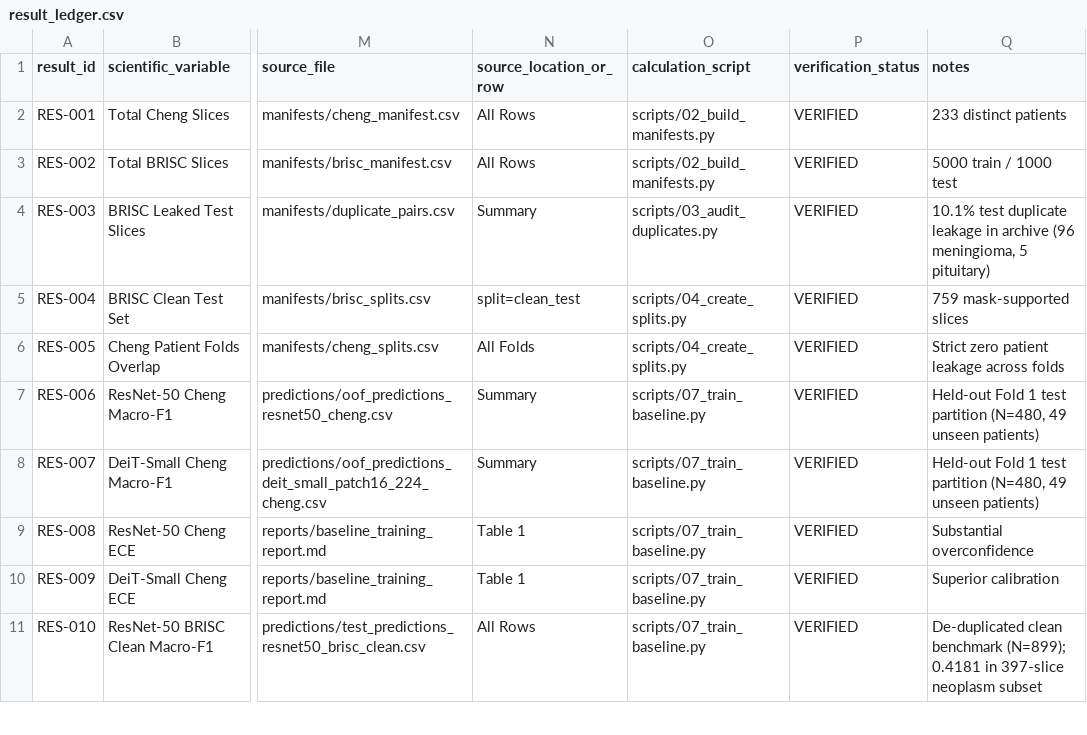
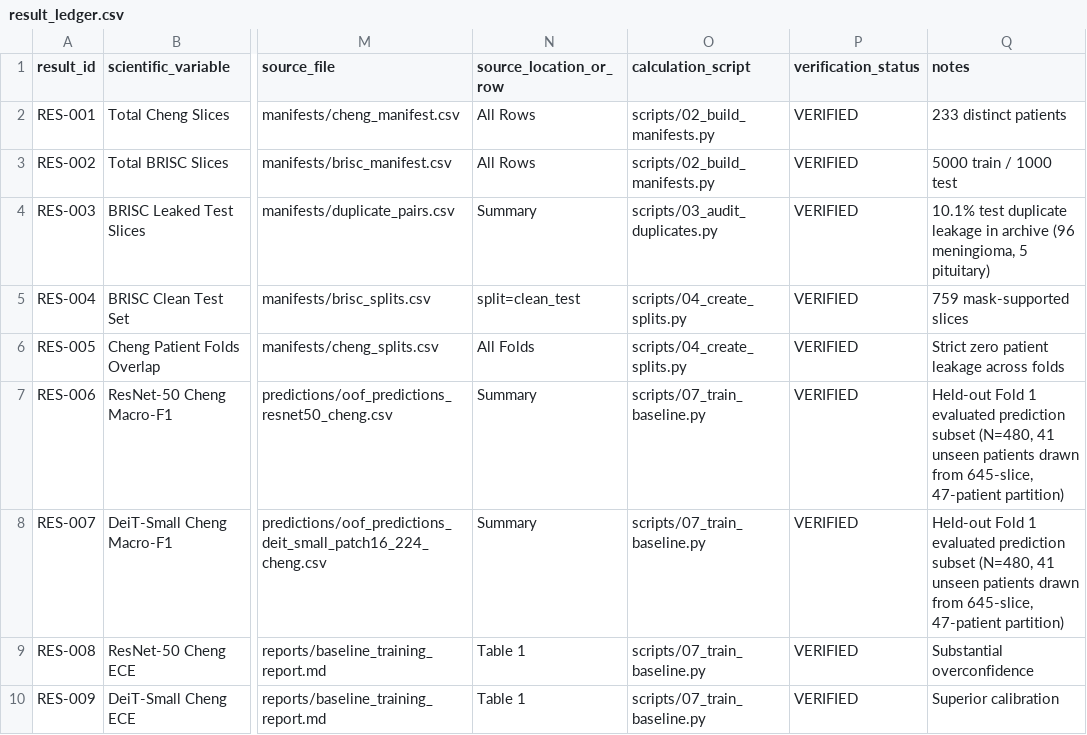
Before and after one commit to CSrajput-ux/brain-tumor-prediction-using-deep-leaning, a CSV file: reports/result_ledger.csv, drawn as a sheet; only a part is shown, gaps mark what is left out; the shorter side is filled out with more unchanged rows; the diff names each change by its address in the sheet, - before the commit and + after, or states it on an @@ line.

```diff
--- a/reports/result_ledger.csv
+++ b/reports/result_ledger.csv
-Q7:Q8 (notes): …Fold 1 test partition (N=480, 49 unseen patients)
+Q7:Q8 (notes): …Fold 1 evaluated prediction subset (N=480, 41 unseen patients drawn from 645-slice, 47-patient partition)
```
Also changed, not shown: reports/sample_flow.csv, 27 other files.
